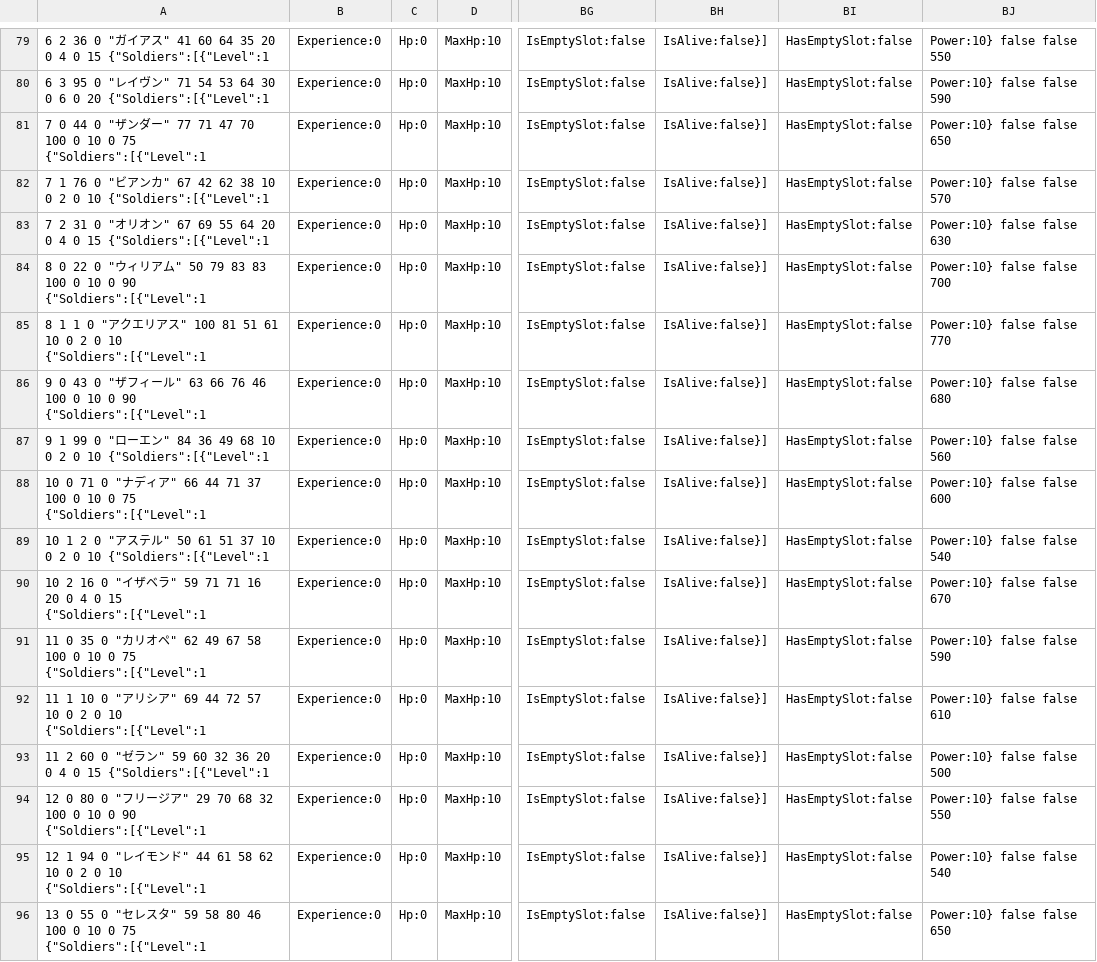
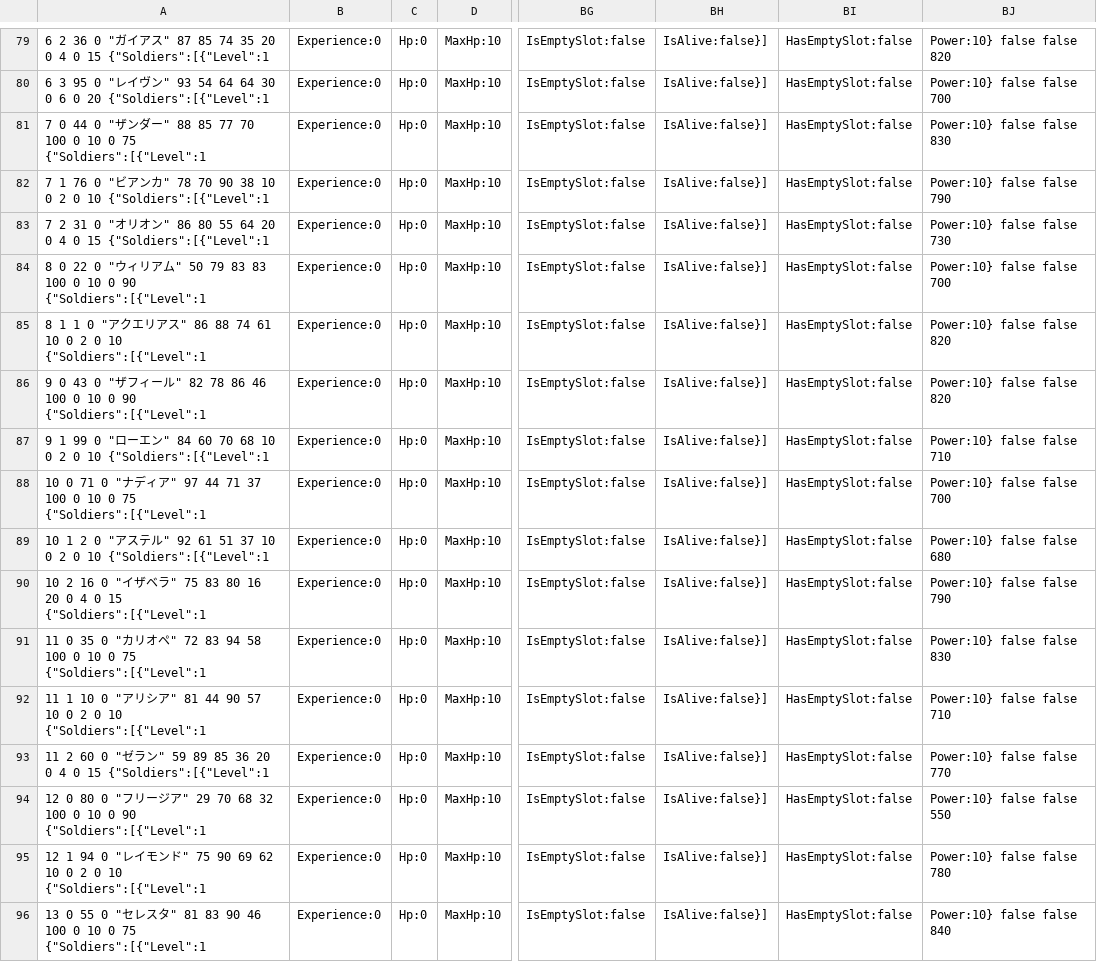
Before and after one commit to 778a0a/betrayer, a CSV file: Assets/Development/SavedData/character_data.csv, drawn as a sheet; only a part is shown, gaps mark what is left out; the diff covers the shown part only; the diff names each change by its address in the sheet, - before the commit and + after, or states it on an @@ line.

```diff
--- a/Assets/Development/SavedData/character_data.csv
+++ b/Assets/Development/SavedData/character_data.csv
-A79: …ス" 41 60 64 35 20…
+A79: …ス" 87 85 74 35 20…
-BJ79: Power:10} false false 550
+BJ79: Power:10} false false 820
-A80: …ン" 71 54 53 64 30…
+A80: …ン" 93 54 64 64 30…
-BJ80: Power:10} false false 590
+BJ80: Power:10} false false 700
-A81: …ー" 77 71 47 70 100…
+A81: …ー" 88 85 77 70 100…
-BJ81: Power:10} false false 650
+BJ81: Power:10} false false 830
-A82: …カ" 67 42 62 38 10…
+A82: …カ" 78 70 90 38 10…
-BJ82: Power:10} false false 570
+BJ82: Power:10} false false 790
-A83: …ン" 67 69 55 64…
+A83: …ン" 86 80 55 64…
-BJ83: Power:10} false false 630
+BJ83: Power:10} false false 730
-A85: …ス" 100 81 51 61 10…
+A85: …ス" 86 88 74 61 10…
-BJ85: Power:10} false false 770
+BJ85: Power:10} false false 820
-A86: …ル" 63 66 76 46 100…
+A86: …ル" 82 78 86 46 100…
-BJ86: Power:10} false false 680
+BJ86: Power:10} false false 820
-A87: …" 84 36 49 68 10…
+A87: …" 84 60 70 68 10…
-BJ87: Power:10} false false 560
+BJ87: Power:10} false false 710
-A88: …ア" 66 44 71…
+A88: …ア" 97 44 71…
-BJ88: Power:10} false false 600
+BJ88: Power:10} false false 700
-A89: …ル" 50 61 51…
+A89: …ル" 92 61 51…
-BJ89: Power:10} false false 540
+BJ89: Power:10} false false 680
-A90: …ラ" 59 71 71 16 20…
+A90: …ラ" 75 83 80 16 20…
-BJ90: Power:10} false false 670
+BJ90: Power:10} false false 790
-A91: …ペ" 62 49 67 58 100…
+A91: …ペ" 72 83 94 58 100…
-BJ91: Power:10} false false 590
+BJ91: Power:10} false false 830
-A92: …ア" 69 44 72 57 10…
+A92: …ア" 81 44 90 57 10…
-BJ92: Power:10} false false 610
+BJ92: Power:10} false false 710
-A93: …" 59 60 32 36 20…
+A93: …" 59 89 85 36 20…
-BJ93: Power:10} false false 500
+BJ93: Power:10} false false 770
-A95: …ド" 44 61 58 62 10…
+A95: …ド" 75 90 69 62 10…
-BJ95: Power:10} false false 540
+BJ95: Power:10} false false 780
-A96: …タ" 59 58 80 46 100…
+A96: …タ" 81 83 90 46 100…
-BJ96: Power:10} false false 650
+BJ96: Power:10} false false 840
```
Also changed, not shown: 42 edited cells elsewhere in this file.
